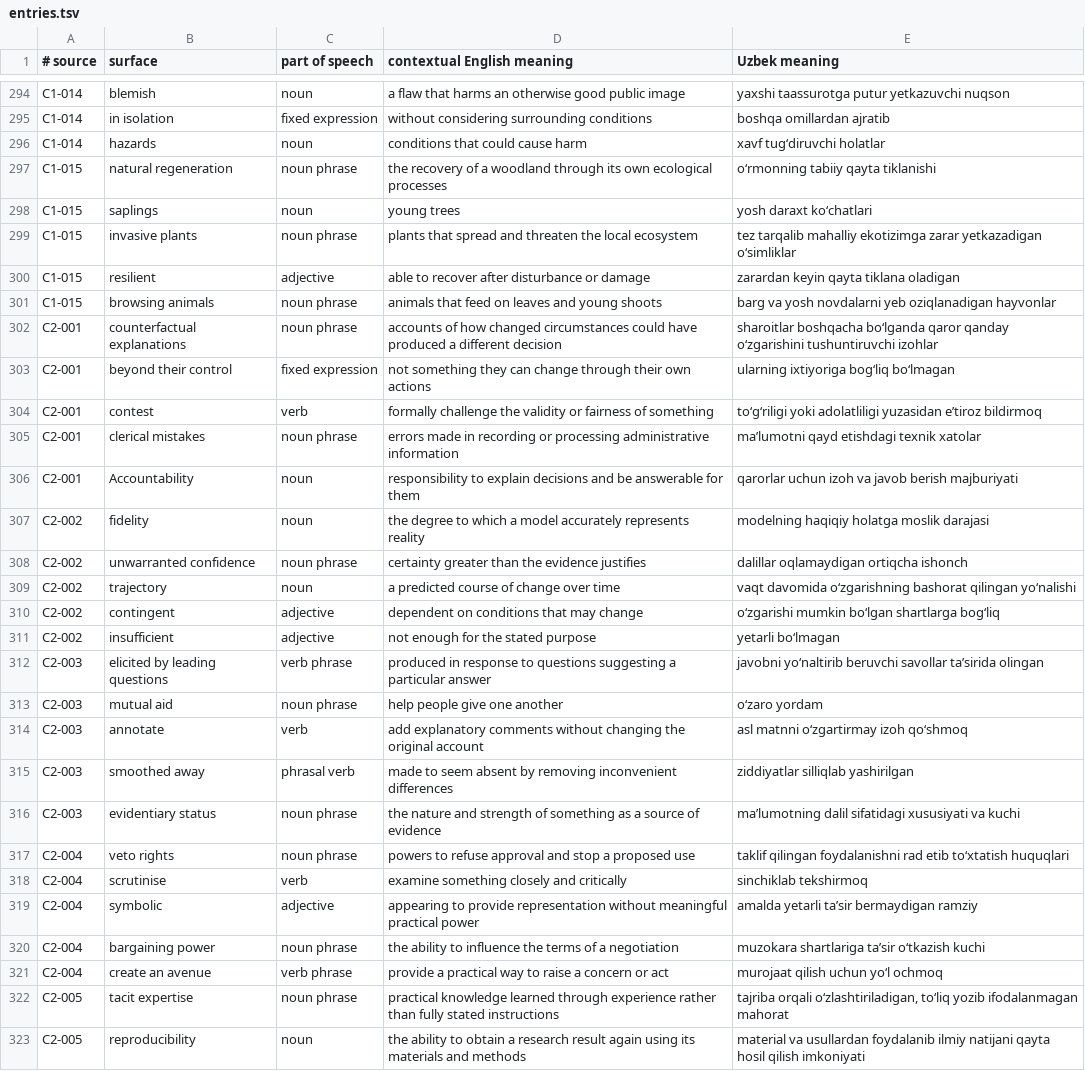
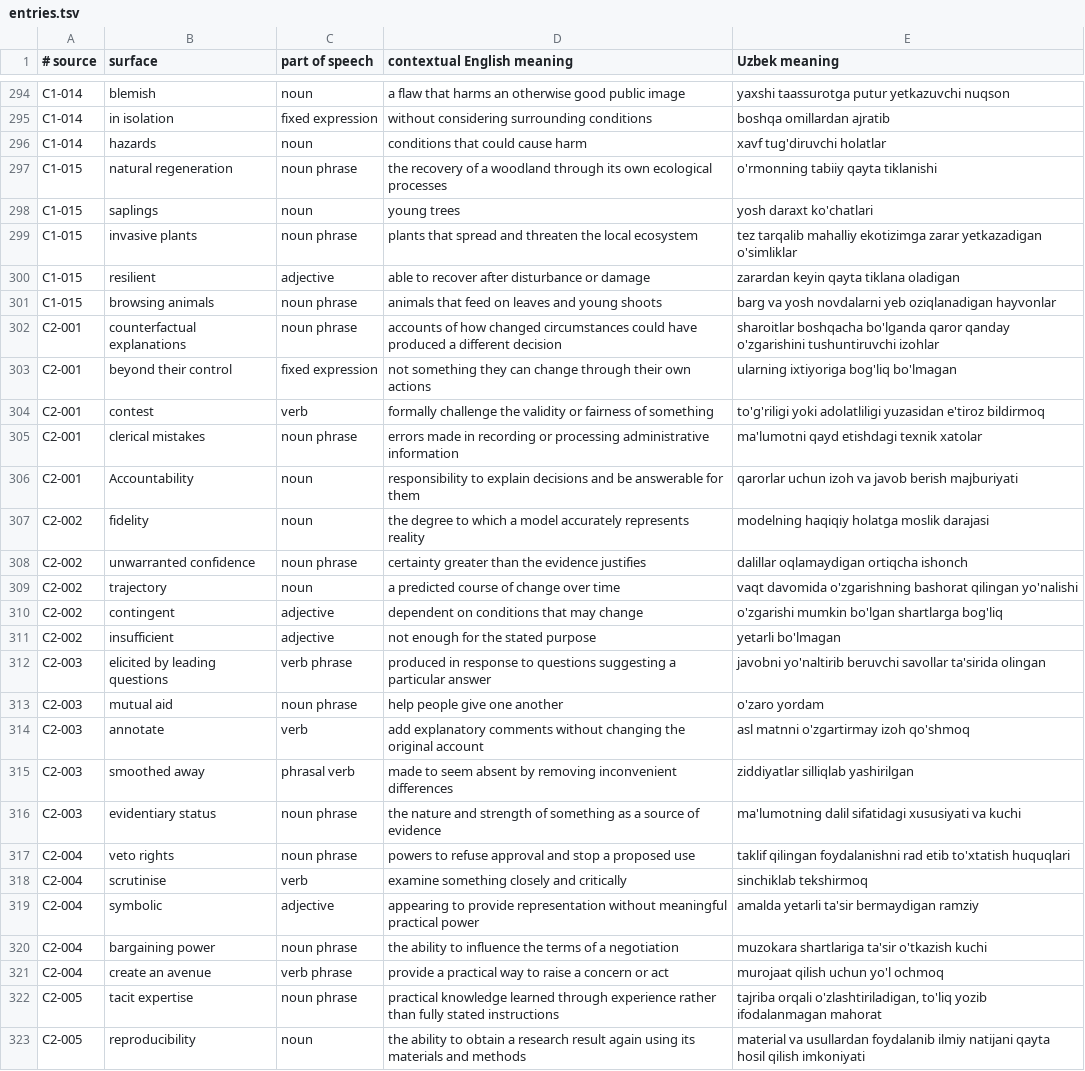
Before and after one commit to N-Muhammadjonov/learners_area, a TSV file: content/retention-vocabulary/entries.tsv, drawn as a sheet; only a part is shown, gaps mark what is left out; the diff covers the shown part only; the diff names each change by its address in the sheet, - before the commit and + after, or states it on an @@ line.

Commit message:
Keep contextual idioms whole and follow the site apostrophe convention

```diff
--- a/content/retention-vocabulary/entries.tsv
+++ b/content/retention-vocabulary/entries.tsv
-E296 (Uzbek meaning): xavf tug‘diruvchi holatlar
+E296 (Uzbek meaning): xavf tug'diruvchi holatlar
-E297 (Uzbek meaning): o‘rmonning tabiiy qayta tiklanishi
+E297 (Uzbek meaning): o'rmonning tabiiy qayta tiklanishi
-E298 (Uzbek meaning): yosh daraxt ko‘chatlari
+E298 (Uzbek meaning): yosh daraxt ko'chatlari
-E299 (Uzbek meaning): …zarar yetkazadigan o‘simliklar
+E299 (Uzbek meaning): …zarar yetkazadigan o'simliklar
-E302 (Uzbek meaning): sharoitlar boshqacha bo‘lganda qaror qanday o‘zgarishini tushuntiruvchi izohlar
+E302 (Uzbek meaning): sharoitlar boshqacha bo'lganda qaror qanday o'zgarishini tushuntiruvchi izohlar
-E303 (Uzbek meaning): ularning ixtiyoriga bog‘liq bo‘lmagan
+E303 (Uzbek meaning): ularning ixtiyoriga bog'liq bo'lmagan
-E304 (Uzbek meaning): to‘g‘riligi yoki adolatliligi yuzasidan e’tiroz bildirmoq
+E304 (Uzbek meaning): to'g'riligi yoki adolatliligi yuzasidan e'tiroz bildirmoq
-E305 (Uzbek meaning): ma’lumotni qayd etishdagi texnik xatolar
+E305 (Uzbek meaning): ma'lumotni qayd etishdagi texnik xatolar
-E309 (Uzbek meaning): vaqt davomida o‘zgarishning bashorat qilingan yo‘nalishi
+E309 (Uzbek meaning): vaqt davomida o'zgarishning bashorat qilingan yo'nalishi
-E310 (Uzbek meaning): o‘zgarishi mumkin bo‘lgan shartlarga bog‘liq
+E310 (Uzbek meaning): o'zgarishi mumkin bo'lgan shartlarga bog'liq
-E311 (Uzbek meaning): yetarli bo‘lmagan
+E311 (Uzbek meaning): yetarli bo'lmagan
-E312 (Uzbek meaning): javobni yo‘naltirib beruvchi savollar ta’sirida olingan
+E312 (Uzbek meaning): javobni yo'naltirib beruvchi savollar ta'sirida olingan
-E313 (Uzbek meaning): o‘zaro yordam
+E313 (Uzbek meaning): o'zaro yordam
-E314 (Uzbek meaning): asl matnni o‘zgartirmay izoh qo‘shmoq
+E314 (Uzbek meaning): asl matnni o'zgartirmay izoh qo'shmoq
-E316 (Uzbek meaning): ma’lumotning dalil sifatidagi…
+E316 (Uzbek meaning): ma'lumotning dalil sifatidagi…
-E317 (Uzbek meaning): …rad etib to‘xtatish huquqlari
+E317 (Uzbek meaning): …rad etib to'xtatish huquqlari
-E319 (Uzbek meaning): amalda yetarli ta’sir bermaydigan ramziy
+E319 (Uzbek meaning): amalda yetarli ta'sir bermaydigan ramziy
-E320 (Uzbek meaning): muzokara shartlariga ta’sir o‘tkazish kuchi
+E320 (Uzbek meaning): muzokara shartlariga ta'sir o'tkazish kuchi
-E321 (Uzbek meaning): murojaat qilish uchun yo‘l ochmoq
+E321 (Uzbek meaning): murojaat qilish uchun yo'l ochmoq
-E322 (Uzbek meaning): tajriba orqali o‘zlashtiriladigan, to‘liq yozib ifodalanmagan…
+E322 (Uzbek meaning): tajriba orqali o'zlashtiriladigan, to'liq yozib ifodalanmagan…
```
Also changed, not shown: 145 edited cells elsewhere in this file, 4 other files.
